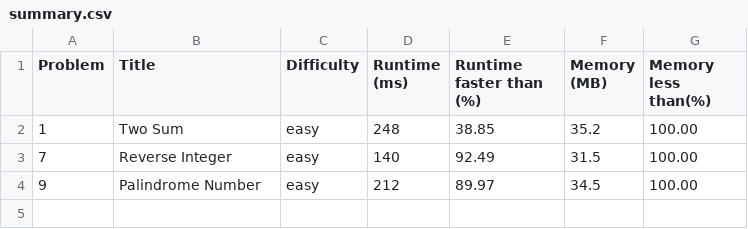
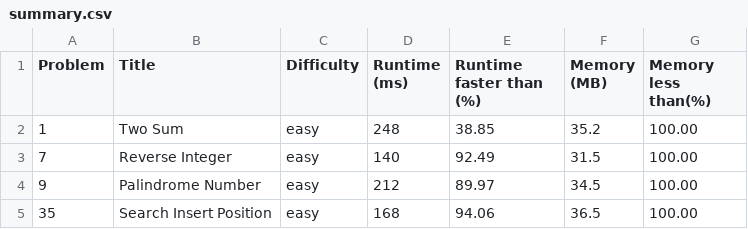
Before and after one commit to jaewoosong/leetcode-answers-kotlin, a CSV file: summary.csv, drawn as a sheet; the diff names each change by its address in the sheet, - before the commit and + after, or states it on an @@ line.

Commit message:
Update summary.csv

```diff
--- a/summary.csv
+++ b/summary.csv
+row 5: 35 | Search Insert Position | easy | 168 | 94.06 | 36.5 | 100.00
```
